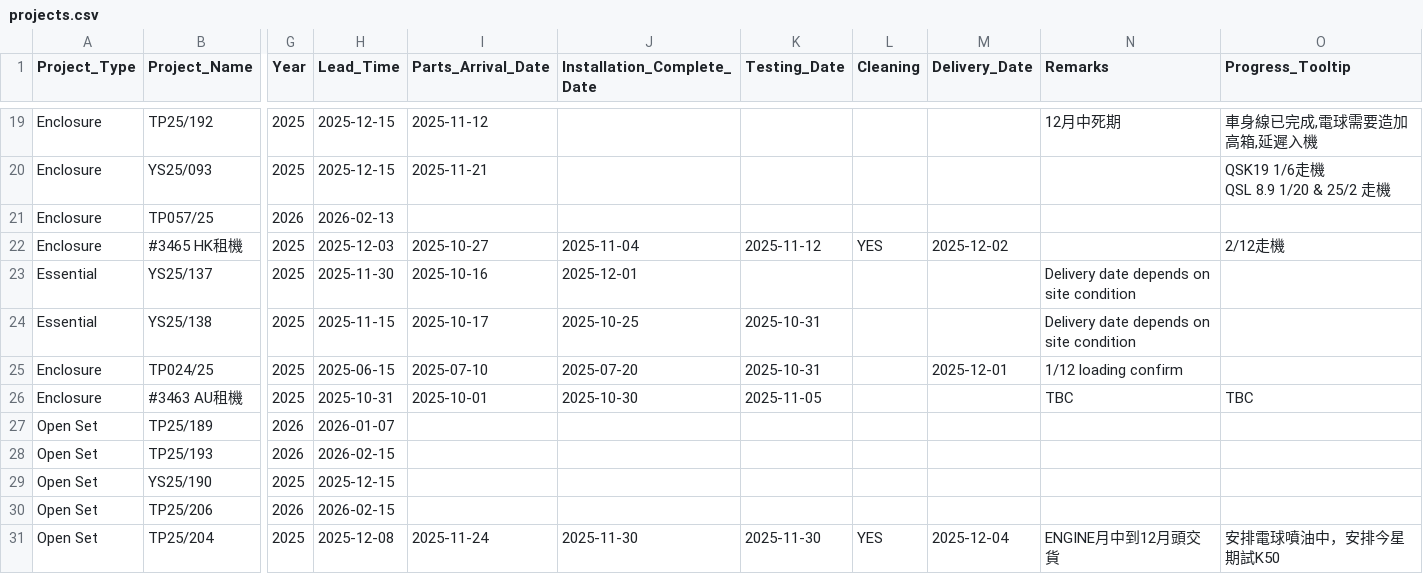
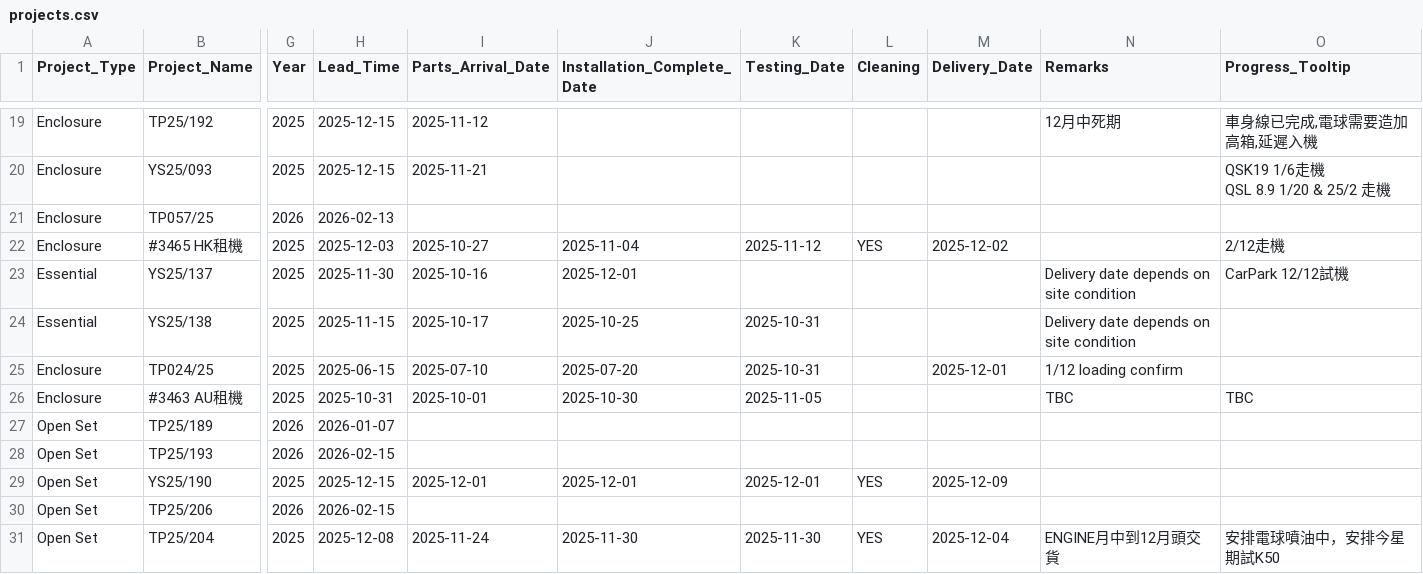
Before and after one commit to goldenfootballboy-create/yip-shing-dashboard, a CSV file: projects.csv, drawn as a sheet; only a part is shown, gaps mark what is left out; the diff names each change by its address in the sheet, - before the commit and + after, or states it on an @@ line.

Commit message:
Update projects.csv

```diff
--- a/projects.csv
+++ b/projects.csv
-O23 (Progress_Tooltip): (empty)
+O23 (Progress_Tooltip): CarPark 12/12試機
-I29 (Parts_Arrival_Date): (empty)
+I29 (Parts_Arrival_Date): 2025-12-01
-J29 (Installation_Complete_Date): (empty)
+J29 (Installation_Complete_Date): 2025-12-01
-K29 (Testing_Date): (empty)
+K29 (Testing_Date): 2025-12-01
-L29 (Cleaning): (empty)
+L29 (Cleaning): YES
-M29 (Delivery_Date): (empty)
+M29 (Delivery_Date): 2025-12-09
```
